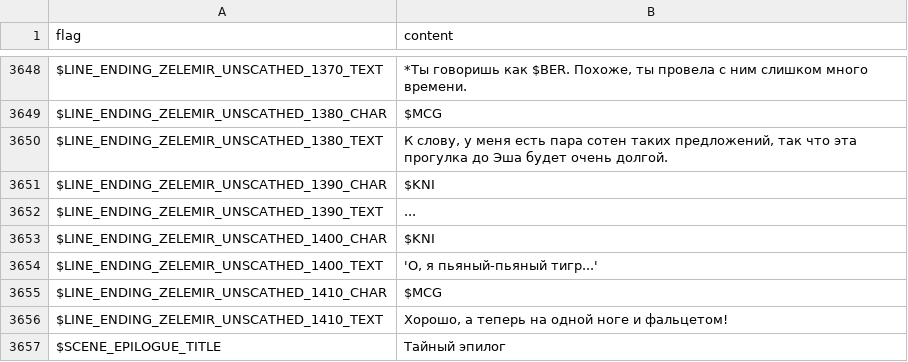
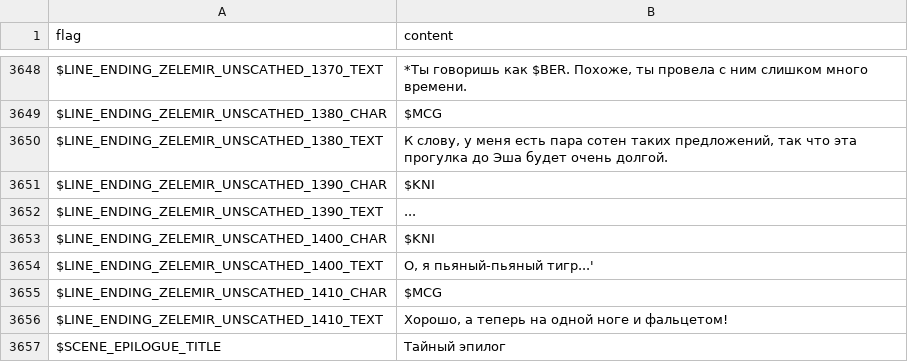
Before and after one commit to larsiusprime/defendersquest-loc, a TSV file: dq1_dx/ru-RU/scripts.tsv, drawn as a sheet; only a part is shown, gaps mark what is left out; the diff names each change by its address in the sheet, - before the commit and + after, or states it on an @@ line.

Commit message:
Automated sync from Google Sheets

```diff
--- a/dq1_dx/ru-RU/scripts.tsv
+++ b/dq1_dx/ru-RU/scripts.tsv
-B3654 (content): 'О, я пьяный-пьяный тигр...'
+B3654 (content): О, я пьяный-пьяный тигр...'
```
